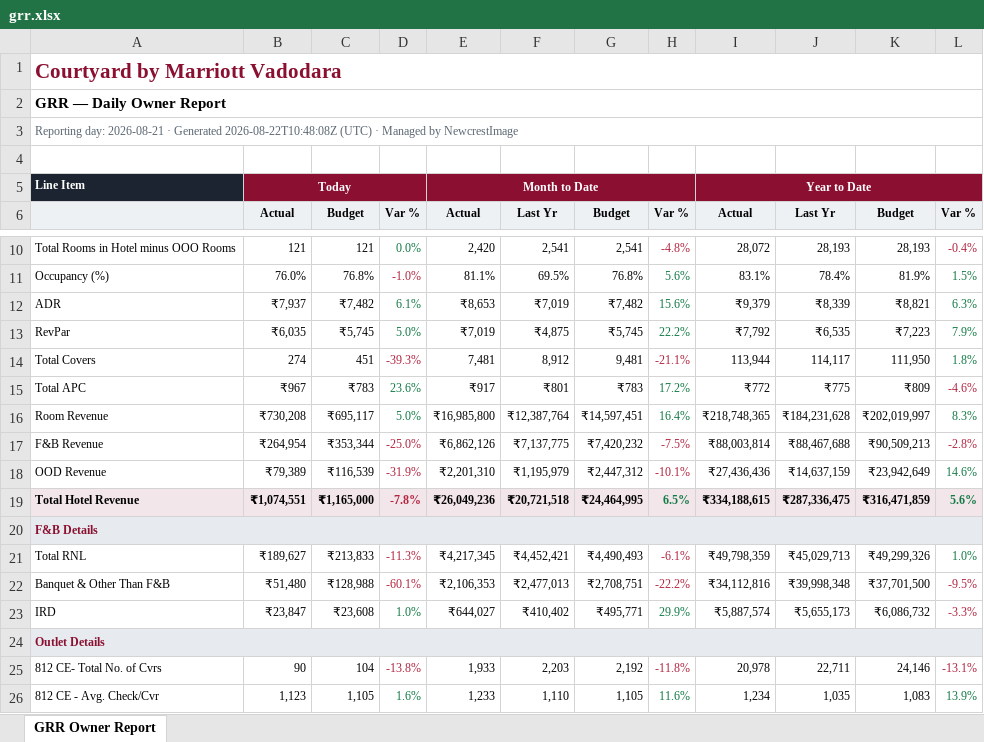
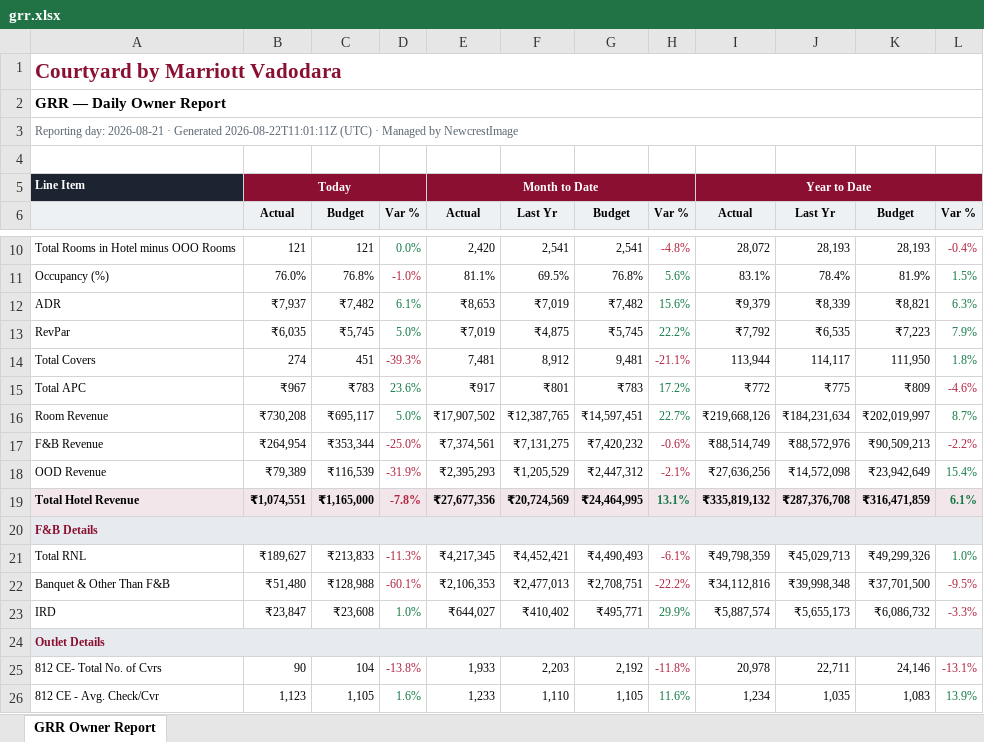
Before and after one commit to bhaudiu/courtyardvadodara-automation, an Excel workbook: grr.xlsx, sheet GRR Owner Report, drawn as a sheet; only a part is shown, gaps mark what is left out; values as stored, in another font and other column widths than the file's, no borders; the diff names each change by its address in the sheet, - before the commit and + after, or states it on an @@ line.

```diff
--- a/grr.xlsx (sheet GRR Owner Report)
+++ b/grr.xlsx (sheet GRR Owner Report)
-A3: …· Generated 2026-08-22T10:48:08Z (UTC) ·…
+A3: …· Generated 2026-08-22T11:01:11Z (UTC) ·…
-E16: ₹16,985,800
+E16: ₹17,907,502
-F16: ₹12,387,764
+F16: ₹12,387,765
-H16: 16.4%
+H16: 22.7%
-I16: ₹218,748,365
+I16: ₹219,668,126
-J16: ₹184,231,628
+J16: ₹184,231,634
-L16: 8.3%
+L16: 8.7%
-E17: ₹6,862,126
+E17: ₹7,374,561
-F17: ₹7,137,775
+F17: ₹7,131,275
-H17: -7.5%
+H17: -0.6%
-I17: ₹88,003,814
+I17: ₹88,514,749
-J17: ₹88,467,688
+J17: ₹88,572,976
-L17: -2.8%
+L17: -2.2%
-E18: ₹2,201,310
+E18: ₹2,395,293
-F18: ₹1,195,979
+F18: ₹1,205,529
-H18: -10.1%
+H18: -2.1%
-I18: ₹27,436,436
+I18: ₹27,636,256
-J18: ₹14,637,159
+J18: ₹14,572,098
-L18: 14.6%
+L18: 15.4%
-E19: ₹26,049,236
+E19: ₹27,677,356
-F19: ₹20,721,518
+F19: ₹20,724,569
-H19: 6.5%
+H19: 13.1%
-I19: ₹334,188,615
+I19: ₹335,819,132
-J19: ₹287,336,475
+J19: ₹287,376,708
-L19: 5.6%
+L19: 6.1%
```
Also changed, not shown: 2 other files.
